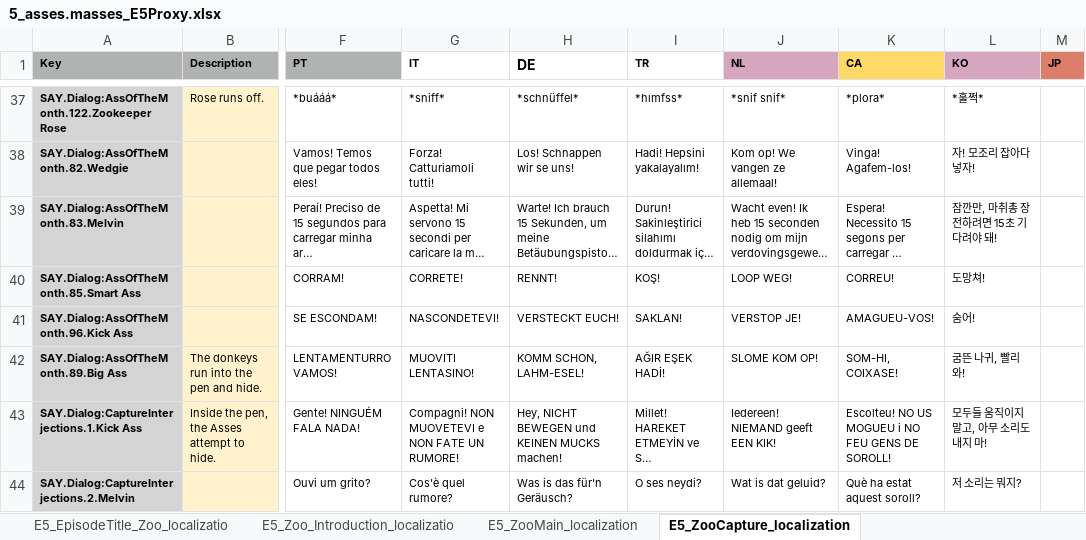
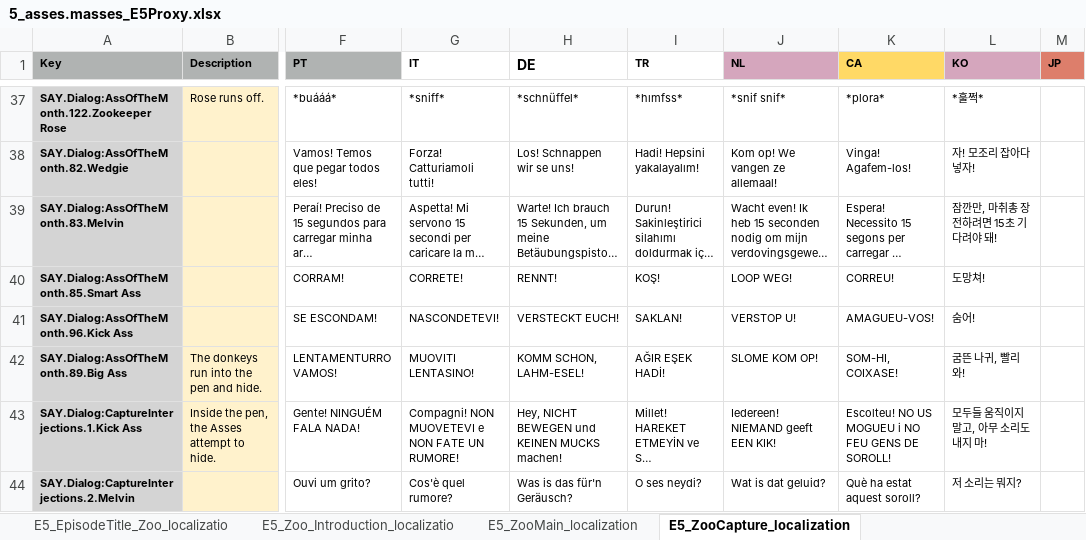
Before and after one commit to TomVDH/AM_FL_TRANS, an Excel workbook: excels/5_asses.masses_E5Proxy.xlsx, sheet E5_ZooCapture_localization, drawn as a sheet; only a part is shown, gaps mark what is left out; long unchanged cells end in …; values as stored, in another font and other column widths than the file's, no borders; conditional formats not drawn; the diff names each change by its address in the sheet, - before the commit and + after, or states it on an @@ line.

```diff
--- a/excels/5_asses.masses_E5Proxy.xlsx (sheet E5_ZooCapture_localization)
+++ b/excels/5_asses.masses_E5Proxy.xlsx (sheet E5_ZooCapture_localization)
-J41 (NL): VERSTOP JE!
+J41 (NL): VERSTOP U!
```
Also changed, not shown: sheet E5_CircusMain_localization, sheet E5_ZooMain_localization, excels/10_asses.masses_E10Proxy.xlsx, excels/1_asses.masses_E1Proxy.xlsx, 8 other files.
